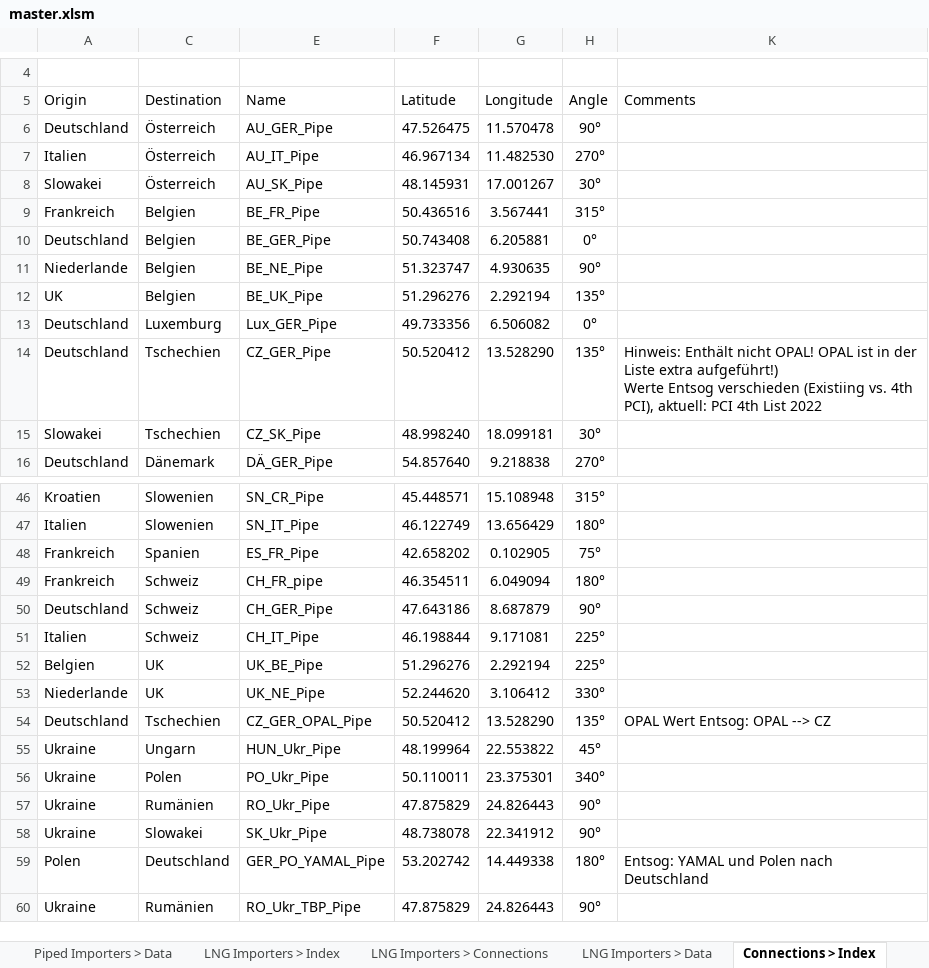
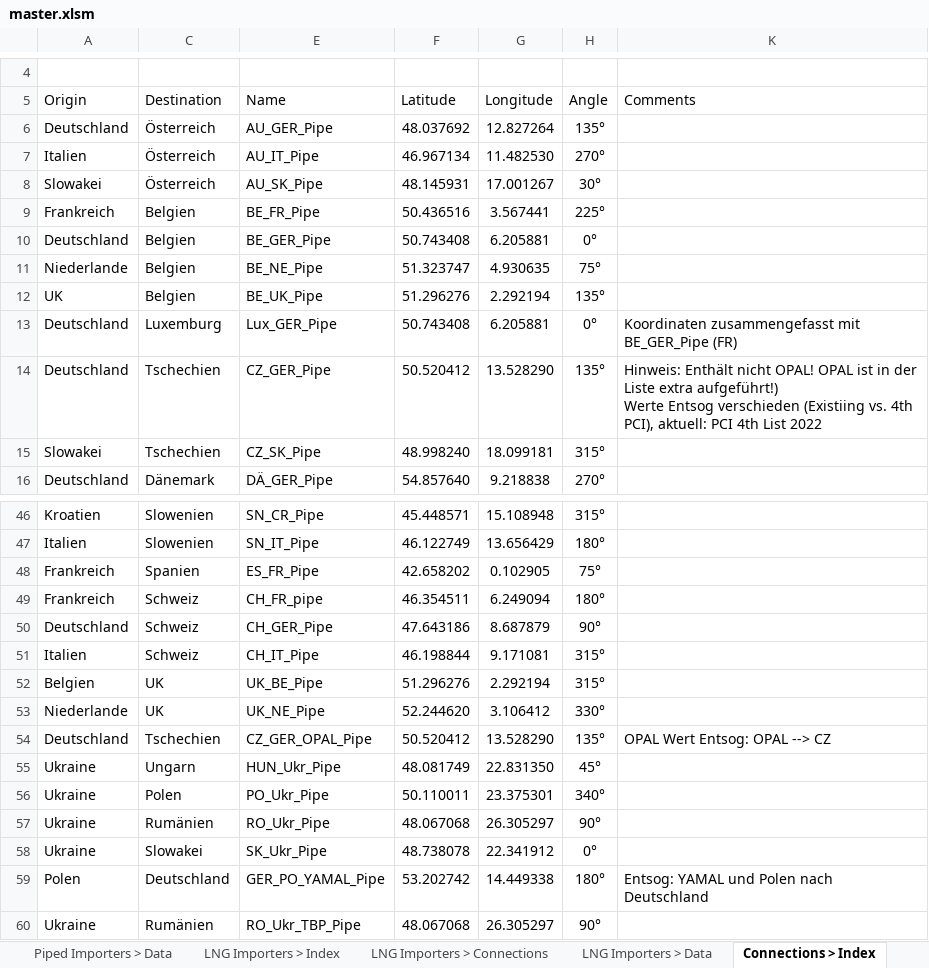
Before and after one commit to freichel/gasmarketmodel, an Excel workbook: gasmarketmodel/data/scenarios/master.xlsm, sheet Connections > Index, drawn as a sheet; only a part is shown, gaps mark what is left out; values as stored, in another font and other column widths than the file's, no borders; table styles not drawn; the diff covers the shown part only; the diff names each change by its address in the sheet, - before the commit and + after, or states it on an @@ line.

```diff
--- a/gasmarketmodel/data/scenarios/master.xlsm (sheet Connections > Index)
+++ b/gasmarketmodel/data/scenarios/master.xlsm (sheet Connections > Index)
-F6 (Latitude): 47.526475
+F6 (Latitude): 48.037692
-G6 (Longitude): 11.570478
+G6 (Longitude): 12.827264
-H6 (Angle): 90°
+H6 (Angle): 135°
-H9 (Angle): 315°
+H9 (Angle): 225°
-H11 (Angle): 90°
+H11 (Angle): 75°
-F13 (Latitude): 49.733356
+F13 (Latitude): 50.743408
-G13 (Longitude): 6.506082
+G13 (Longitude): 6.205881
-K13 (Comments): (empty)
+K13 (Comments): Koordinaten zusammengefasst mit BE_GER_Pipe (FR)
-H15 (Angle): 30°
+H15 (Angle): 315°
-G49 (Longitude): 6.049094
+G49 (Longitude): 6.249094
-H51:H52 (Angle): 225°
+H51:H52 (Angle): 315°
-F55 (Latitude): 48.199964
+F55 (Latitude): 48.081749
-G55 (Longitude): 22.553822
+G55 (Longitude): 22.831350
-F57 (Latitude): 47.875829
+F57 (Latitude): 48.067068
-G57 (Longitude): 24.826443
+G57 (Longitude): 26.305297
-H58 (Angle): 90°
+H58 (Angle): 0°
-F60 (Latitude): 47.875829
+F60 (Latitude): 48.067068
-G60 (Longitude): 24.826443
+G60 (Longitude): 26.305297
```
Also changed, not shown: 11 edited cells elsewhere in this sheet, sheet LNG Importers > Connections, 10 other files.
